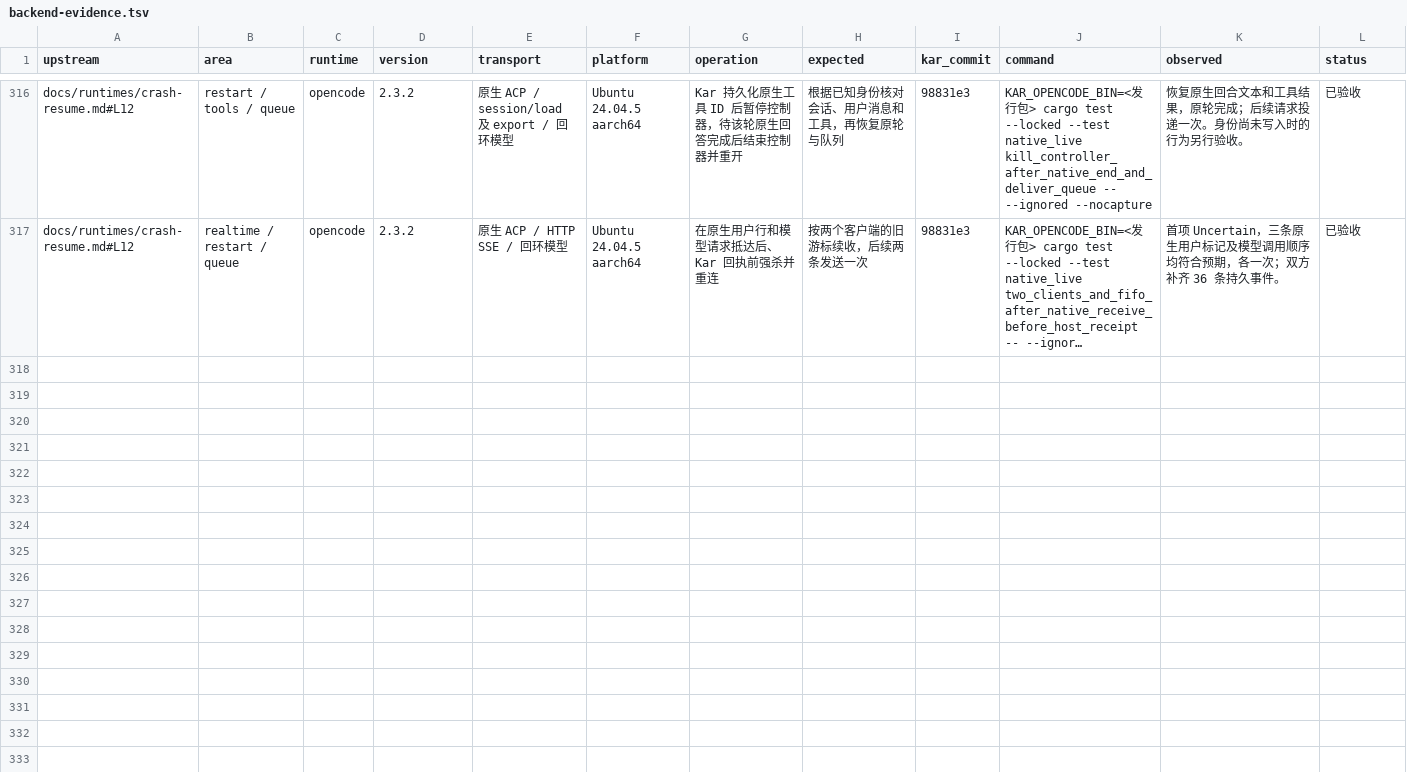
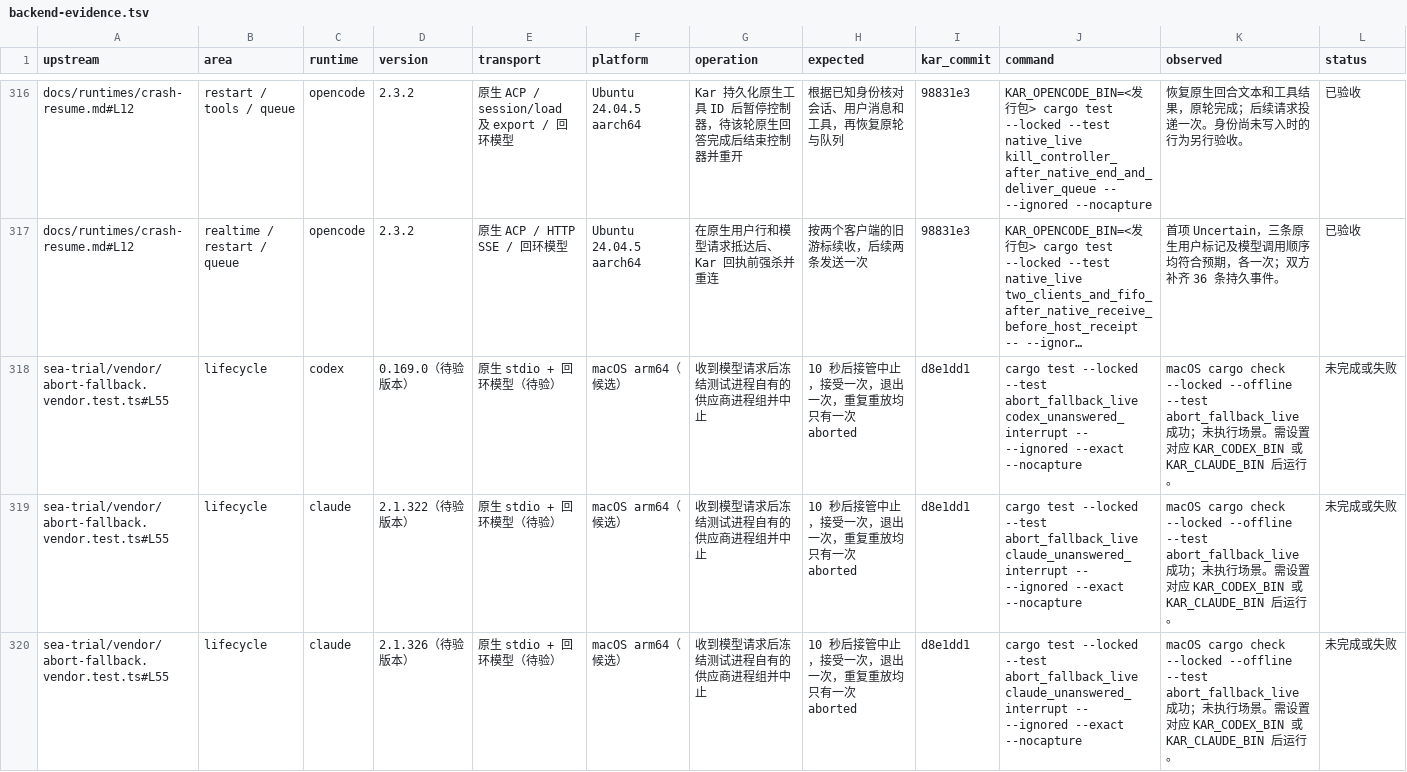
Before and after one commit to kense-labs/Kar, a TSV file: docs/backend-evidence.tsv, drawn as a sheet; only a part is shown, gaps mark what is left out; long unchanged cells end in …; the diff covers the shown part only; the diff names each change by its address in the sheet, - before the commit and + after, or states it on an @@ line.

Commit message:
Link Pi and abort recovery assertions to scoped Kar test evidence

```diff
--- a/docs/backend-evidence.tsv
+++ b/docs/backend-evidence.tsv
+row 318: sea-trial/vendor/abort-fallback.vendor.test.ts#L55 | lifecycle | codex | 0.169.0（待验版本） | 原生 stdio + 回环模型（待验） | macOS arm64（候选） | 收到模型请求后冻结测试进程自有的供应商进程组并中止 | 10 秒后接管中止，接受一次，退出一次，重复重放均只有一次 aborted | d8e1dd1 | cargo test --locked --test abort_fallback_live codex_unanswered_interrupt -- --ignored --exact --nocapture | macOS cargo check --locked --offline --test abort_fallback_live 成功；未执行场景。需设置对应 KAR_CODEX_BIN 或 KAR_CLAUDE_BIN 后运行。 | 未完成或失败
+row 319: sea-trial/vendor/abort-fallback.vendor.test.ts#L55 | lifecycle | claude | 2.1.322（待验版本） | 原生 stdio + 回环模型（待验） | macOS arm64（候选） | 收到模型请求后冻结测试进程自有的供应商进程组并中止 | 10 秒后接管中止，接受一次，退出一次，重复重放均只有一次 aborted | d8e1dd1 | cargo test --locked --test abort_fallback_live claude_unanswered_interrupt -- --ignored --exact --nocapture | macOS cargo check --locked --offline --test abort_fallback_live 成功；未执行场景。需设置对应 KAR_CODEX_BIN 或 KAR_CLAUDE_BIN 后运行。 | 未完成或失败
+row 320: sea-trial/vendor/abort-fallback.vendor.test.ts#L55 | lifecycle | claude | 2.1.326（待验版本） | 原生 stdio + 回环模型（待验） | macOS arm64（候选） | 收到模型请求后冻结测试进程自有的供应商进程组并中止 | 10 秒后接管中止，接受一次，退出一次，重复重放均只有一次 aborted | d8e1dd1 | cargo test --locked --test abort_fallback_live claude_unanswered_interrupt -- --ignored --exact --nocapture | macOS cargo check --locked --offline --test abort_fallback_live 成功；未执行场景。需设置对应 KAR_CODEX_BIN 或 KAR_CLAUDE_BIN 后运行。 | 未完成或失败
```
Also changed, not shown: 8 added rows elsewhere in this file, 3 other files.
